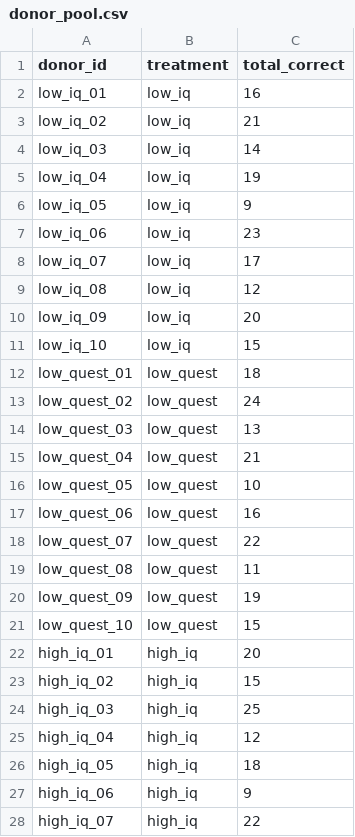
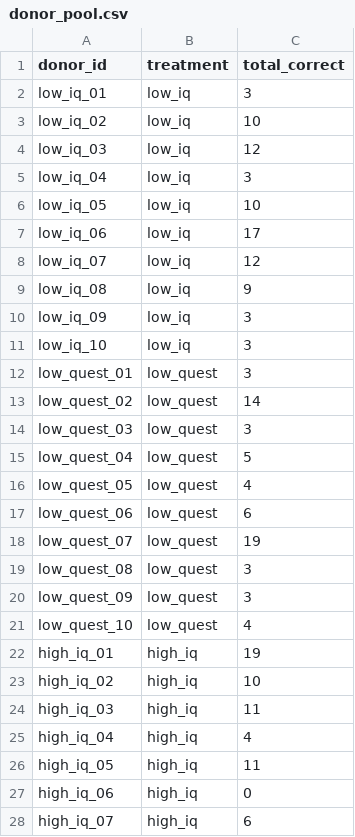
Before and after one commit to behlertimm-png/meritoctracy-experiment, a CSV file: _static/meritocracy/donor_pool.csv, drawn as a sheet; only a part is shown; the diff covers the shown part only.

Commit message:
Update donor pool, confidence bonus, and experiment instructions

```diff
--- a/_static/meritocracy/donor_pool.csv
+++ b/_static/meritocracy/donor_pool.csv
@@ -1,28 +1,28 @@
 donor_id,treatment,total_correct
-low_iq_01,low_iq,16
-low_iq_02,low_iq,21
-low_iq_03,low_iq,14
-low_iq_04,low_iq,19
-low_iq_05,low_iq,9
-low_iq_06,low_iq,23
-low_iq_07,low_iq,17
-low_iq_08,low_iq,12
-low_iq_09,low_iq,20
-low_iq_10,low_iq,15
-low_quest_01,low_quest,18
-low_quest_02,low_quest,24
-low_quest_03,low_quest,13
-low_quest_04,low_quest,21
-low_quest_05,low_quest,10
-low_quest_06,low_quest,16
-low_quest_07,low_quest,22
-low_quest_08,low_quest,11
-low_quest_09,low_quest,19
-low_quest_10,low_quest,15
-high_iq_01,high_iq,20
-high_iq_02,high_iq,15
-high_iq_03,high_iq,25
-high_iq_04,high_iq,12
-high_iq_05,high_iq,18
-high_iq_06,high_iq,9
-high_iq_07,high_iq,22
+low_iq_01,low_iq,3
+low_iq_02,low_iq,10
+low_iq_03,low_iq,12
+low_iq_04,low_iq,3
+low_iq_05,low_iq,10
+low_iq_06,low_iq,17
+low_iq_07,low_iq,12
+low_iq_08,low_iq,9
+low_iq_09,low_iq,3
+low_iq_10,low_iq,3
+low_quest_01,low_quest,3
+low_quest_02,low_quest,14
+low_quest_03,low_quest,3
+low_quest_04,low_quest,5
+low_quest_05,low_quest,4
+low_quest_06,low_quest,6
+low_quest_07,low_quest,19
+low_quest_08,low_quest,3
+low_quest_09,low_quest,3
+low_quest_10,low_quest,4
+high_iq_01,high_iq,19
+high_iq_02,high_iq,10
+high_iq_03,high_iq,11
+high_iq_04,high_iq,4
+high_iq_05,high_iq,11
+high_iq_06,high_iq,0
+high_iq_07,high_iq,6
```
Also changed, not shown: 13 edited cells elsewhere in this file, 5 other files.
